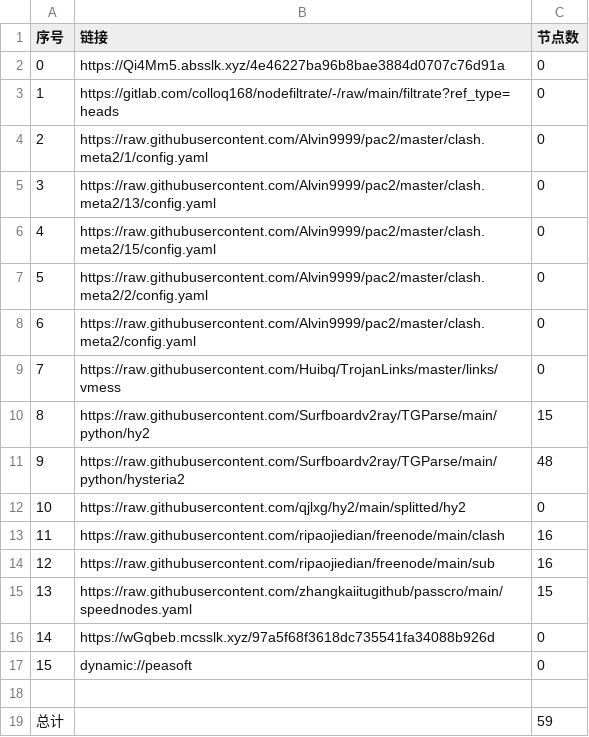
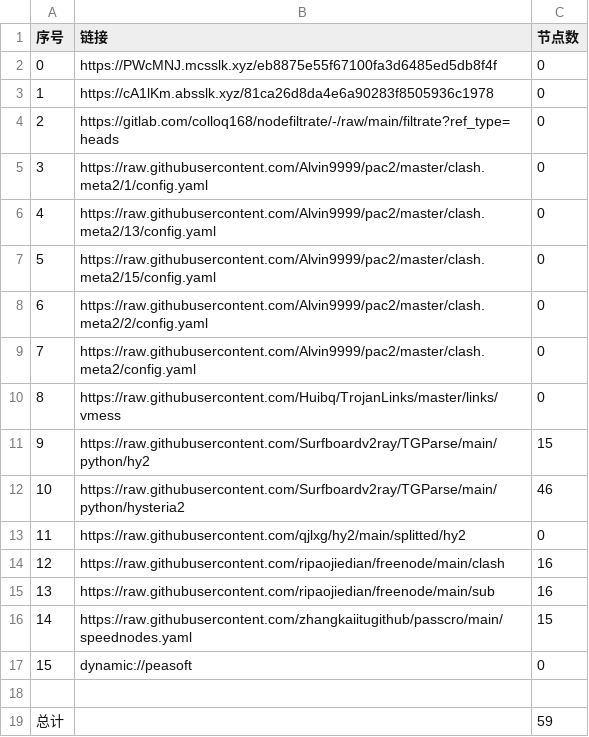
Before and after one commit to wjs-529/AutoMergePublicNodes, a CSV file: list_result.csv, drawn as a sheet; removed rows and columns are numbered as before the commit, all else as after; the diff names each change by its address in the sheet, - before the commit and + after, or states it on an @@ line.

```diff
--- a/list_result.csv
+++ b/list_result.csv
+row 2: 0 | https://PWcMNJ.mcsslk.xyz/eb8875e55f67100fa3d6485ed5db8f4f | 0
@@ column A (序号) renumbered between rows 3 and 16 @@
-B3 (链接): https://Qi4Mm5.absslk.xyz/4e46227ba96b8bae3884d0707c76d91a
+B3 (链接): https://cA1lKm.absslk.xyz/81ca26d8da4e6a90283f8505936c1978
-C12 (节点数): 48
+C12 (节点数): 46
-row 16: 14 | https://wGqbeb.mcsslk.xyz/97a5f68f3618dc735541fa34088b926d | 0
```
Also changed, not shown: 21 other files.
